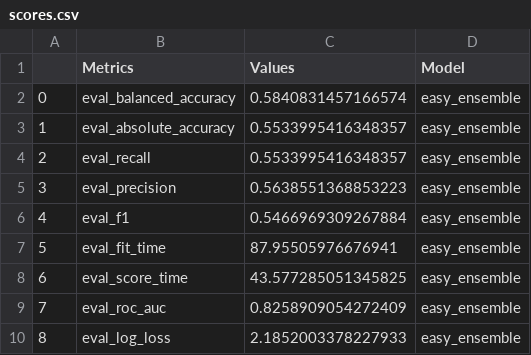
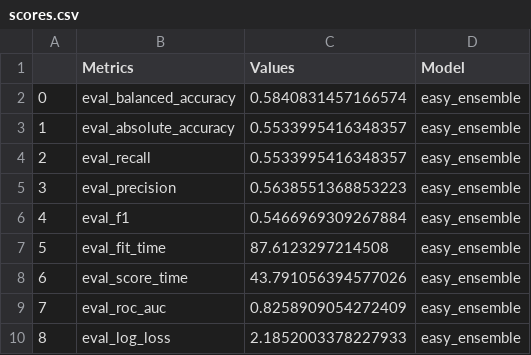
Before and after one commit to jil1213/snowdragon-Alps, a CSV file: output/evaluation/easy_ensemble/scores.csv, drawn as a sheet.

Commit message:
updated validate function for use for single models

```diff
--- a/output/evaluation/easy_ensemble/scores.csv
+++ b/output/evaluation/easy_ensemble/scores.csv
@@ -6,4 +6,4 @@
 4,eval_f1,0.5466969309267884,easy_ensemble
-5,eval_fit_time,87.95505976676941,easy_ensemble
-6,eval_score_time,43.577285051345825,easy_ensemble
+5,eval_fit_time,87.6123297214508,easy_ensemble
+6,eval_score_time,43.791056394577026,easy_ensemble
 7,eval_roc_auc,0.8258909054272409,easy_ensemble
```
Also changed, not shown: 3 other files.
